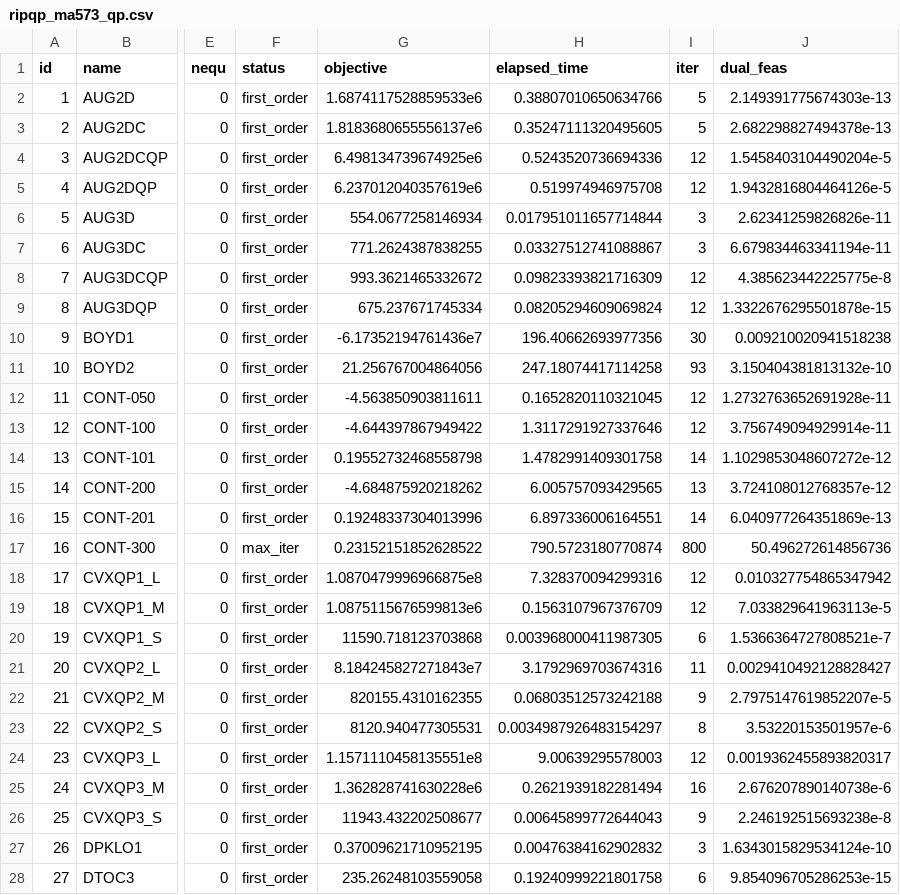
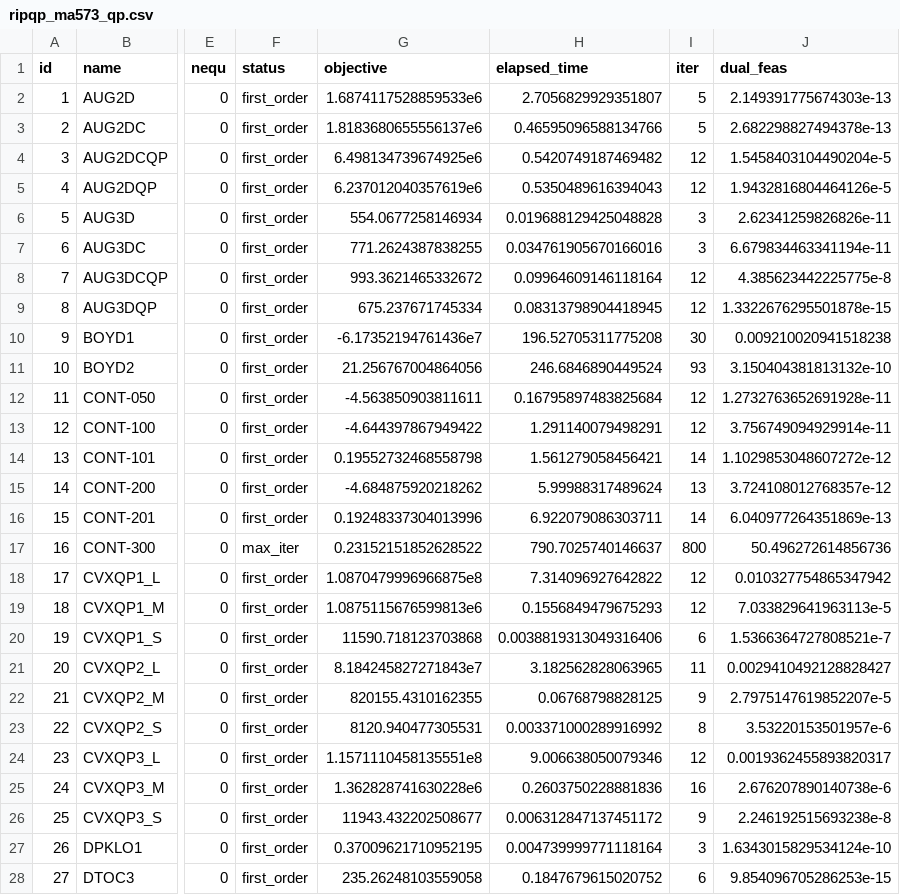
Before and after one commit to geoffroyleconte/StageOptim, a CSV file: benchmarks/ripqp_paper/ripqp_ma573_qp.csv, drawn as a sheet; only a part is shown, gaps mark what is left out; the diff covers the shown part only; the diff names each change by its address in the sheet, - before the commit and + after, or states it on an @@ line.

```diff
--- a/benchmarks/ripqp_paper/ripqp_ma573_qp.csv
+++ b/benchmarks/ripqp_paper/ripqp_ma573_qp.csv
-H2 (elapsed_time): 0.38807010650634766
+H2 (elapsed_time): 2.7056829929351807
-H3 (elapsed_time): 0.35247111320495605
+H3 (elapsed_time): 0.46595096588134766
-H4 (elapsed_time): 0.5243520736694336
+H4 (elapsed_time): 0.5420749187469482
-H5 (elapsed_time): 0.519974946975708
+H5 (elapsed_time): 0.5350489616394043
-H6 (elapsed_time): 0.017951011657714844
+H6 (elapsed_time): 0.019688129425048828
-H7 (elapsed_time): 0.03327512741088867
+H7 (elapsed_time): 0.034761905670166016
-H8 (elapsed_time): 0.09823393821716309
+H8 (elapsed_time): 0.09964609146118164
-H9 (elapsed_time): 0.08205294609069824
+H9 (elapsed_time): 0.08313798904418945
-H10 (elapsed_time): 196.40662693977356
+H10 (elapsed_time): 196.52705311775208
-H11 (elapsed_time): 247.18074417114258
+H11 (elapsed_time): 246.6846890449524
-H12 (elapsed_time): 0.1652820110321045
+H12 (elapsed_time): 0.16795897483825684
-H13 (elapsed_time): 1.3117291927337646
+H13 (elapsed_time): 1.291140079498291
-H14 (elapsed_time): 1.4782991409301758
+H14 (elapsed_time): 1.561279058456421
-H15 (elapsed_time): 6.005757093429565
+H15 (elapsed_time): 5.99988317489624
-H16 (elapsed_time): 6.897336006164551
+H16 (elapsed_time): 6.922079086303711
-H17 (elapsed_time): 790.5723180770874
+H17 (elapsed_time): 790.7025740146637
-H18 (elapsed_time): 7.328370094299316
+H18 (elapsed_time): 7.314096927642822
-H19 (elapsed_time): 0.1563107967376709
+H19 (elapsed_time): 0.1556849479675293
-H20 (elapsed_time): 0.003968000411987305
+H20 (elapsed_time): 0.0038819313049316406
-H21 (elapsed_time): 3.1792969703674316
+H21 (elapsed_time): 3.182562828063965
-H22 (elapsed_time): 0.06803512573242188
+H22 (elapsed_time): 0.06768798828125
-H23 (elapsed_time): 0.0034987926483154297
+H23 (elapsed_time): 0.003371000289916992
-H24 (elapsed_time): 9.00639295578003
+H24 (elapsed_time): 9.006638050079346
-H25 (elapsed_time): 0.2621939182281494
+H25 (elapsed_time): 0.2603750228881836
-H26 (elapsed_time): 0.00645899772644043
+H26 (elapsed_time): 0.006312847137451172
-H27 (elapsed_time): 0.00476384162902832
+H27 (elapsed_time): 0.004739999771118164
-H28 (elapsed_time): 0.19240999221801758
+H28 (elapsed_time): 0.1847679615020752
```
Also changed, not shown: 111 edited cells elsewhere in this file, benchmarks/ripqp_paper/ripqp_ma573_lp.csv.
